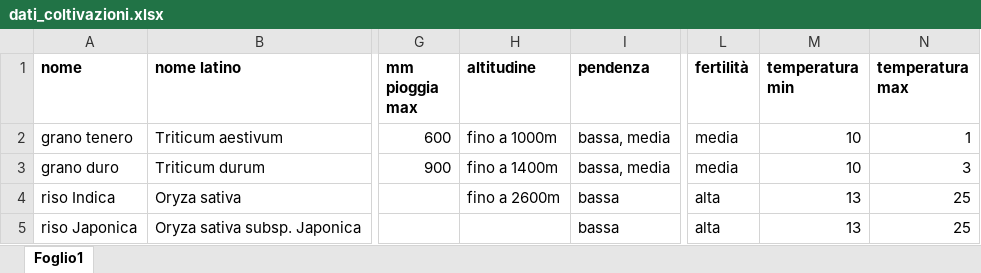
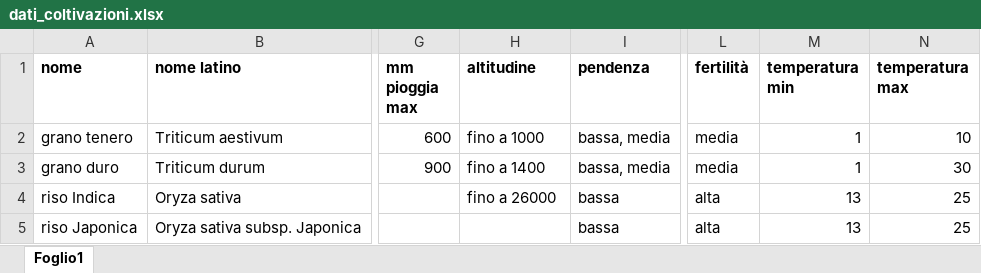
Before and after one commit to maria-natale/ProgettoWS, an Excel workbook: dati_coltivazioni.xlsx, sheet Foglio1, drawn as a sheet; only a part is shown, gaps mark what is left out; values as stored, in another font and other column widths than the file's, no borders; the diff covers the shown part only; the diff names each change by its address in the sheet, - before the commit and + after, or states it on an @@ line.

Commit message:
AAAAAAAAAAAAAAAAAAAAAA

```diff
--- a/dati_coltivazioni.xlsx (sheet Foglio1)
+++ b/dati_coltivazioni.xlsx (sheet Foglio1)
-H2 (altitudine): fino a 1000m
+H2 (altitudine): fino a 1000
-M2:M3 (temperatura min): 10
+M2:M3 (temperatura min): 1
-N2 (temperatura max): 1
+N2 (temperatura max): 10
-H3 (altitudine): fino a 1400m
+H3 (altitudine): fino a 1400
-N3 (temperatura max): 3
+N3 (temperatura max): 30
-H4 (altitudine): fino a 2600m
+H4 (altitudine): fino a 26000
```
Also changed, not shown: 6 added rows and 1 edited cell elsewhere in this sheet.
